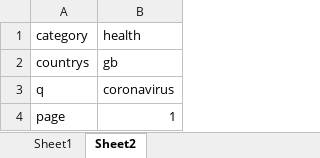
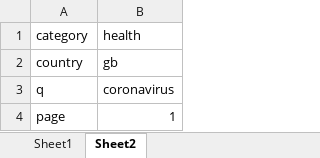
Before and after one commit to HolderOfTime99/EventReminder, an Excel workbook: ExcelSheets/News.xlsx, sheet Sheet2, drawn as a sheet; values as stored, in another font and other column widths than the file's, no borders; the diff names each change by its address in the sheet, - before the commit and + after, or states it on an @@ line.

```diff
--- a/ExcelSheets/News.xlsx (sheet Sheet2)
+++ b/ExcelSheets/News.xlsx (sheet Sheet2)
-A2: countrys
+A2: country
```
Also changed, not shown: sheet Sheet1, ExcelSheets/Events.xlsx, 4 other files.
